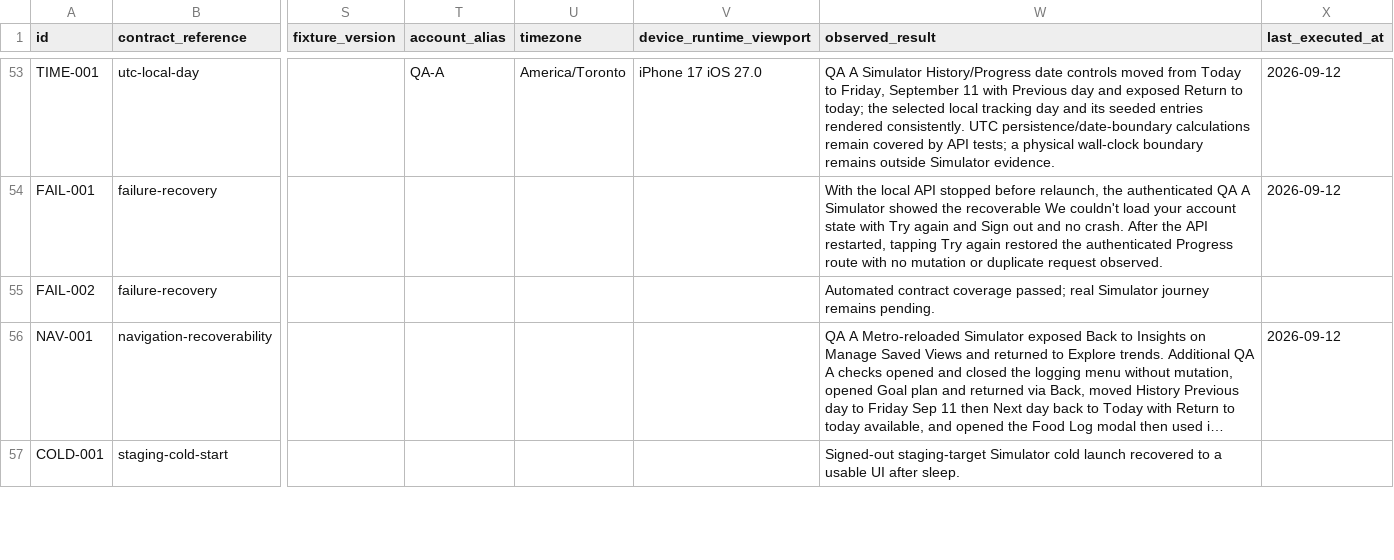
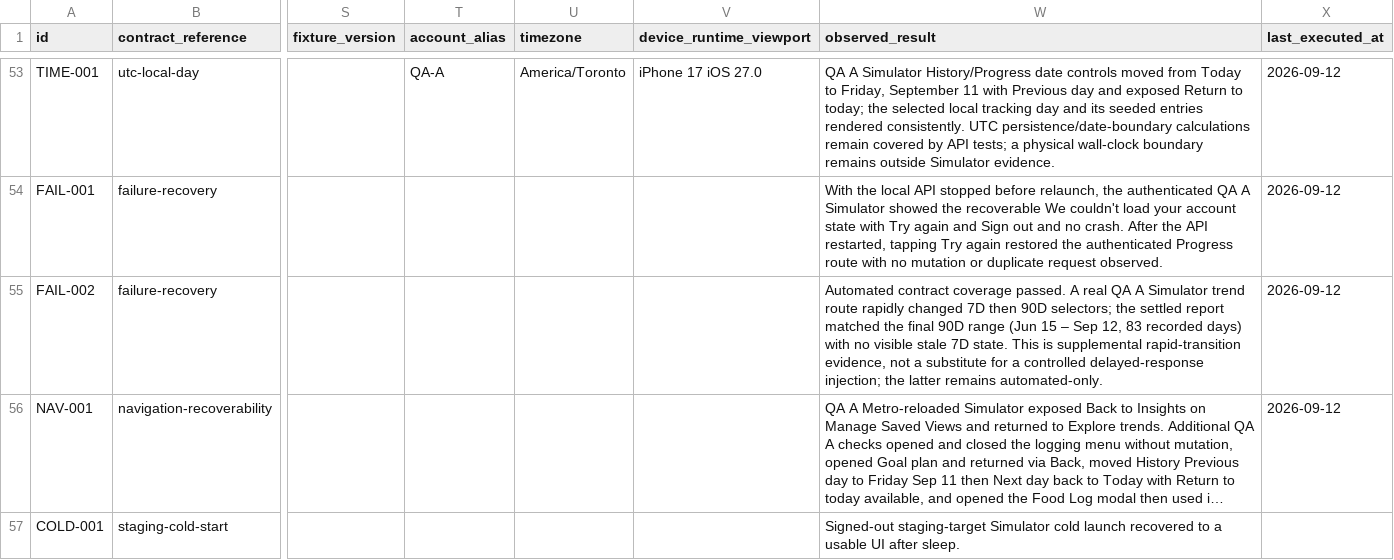
Before and after one commit to joshuaAryy/food-tracker, a CSV file: docs/superpowers/pre-phase-24-regression-matrix.csv, drawn as a sheet; only a part is shown, gaps mark what is left out; long unchanged cells end in …; the diff names each change by its address in the sheet, - before the commit and + after, or states it on an @@ line.

Commit message:
docs: record rapid selector stale-response evidence

```diff
--- a/docs/superpowers/pre-phase-24-regression-matrix.csv
+++ b/docs/superpowers/pre-phase-24-regression-matrix.csv
-W55 (observed_result): …contract coverage passed; real Simulator journey remains pending.
+W55 (observed_result): …contract coverage passed. A real QA A Simulator trend route rapidly changed 7D then 90D selectors; the settled report matched the final 90D range (Jun 15 – Sep 12, 83 recorded days) with no visible stale 7D state. This is supplemental rapid-transition evidence, not a substitute for a controlled delayed-response injection; the latter remains automated-only.
-X55 (last_executed_at): (empty)
+X55 (last_executed_at): 2026-09-12
```
Also changed, not shown: 1 other file.
